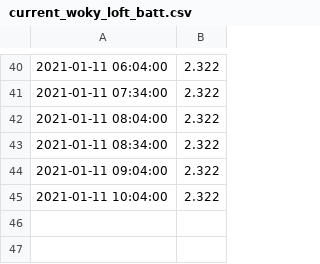
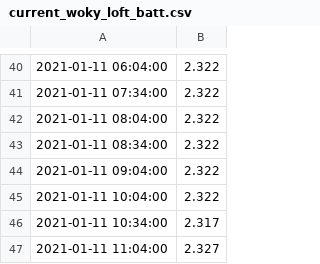
Before and after one commit to mikethebee/ttn-log-transfer-place, a CSV file: current_woky_loft_batt.csv, drawn as a sheet; only a part is shown, gaps mark what is left out; the diff names each change by its address in the sheet, - before the commit and + after, or states it on an @@ line.

Commit message:
new data feed

```diff
--- a/current_woky_loft_batt.csv
+++ b/current_woky_loft_batt.csv
+row 46: 2021-01-11 10:34:00 | 2.317
+row 47: 2021-01-11 11:04:00 | 2.327
```
Also changed, not shown: current_woky_loft_black.csv, current_woky_loft_red.csv, 2 other files.
